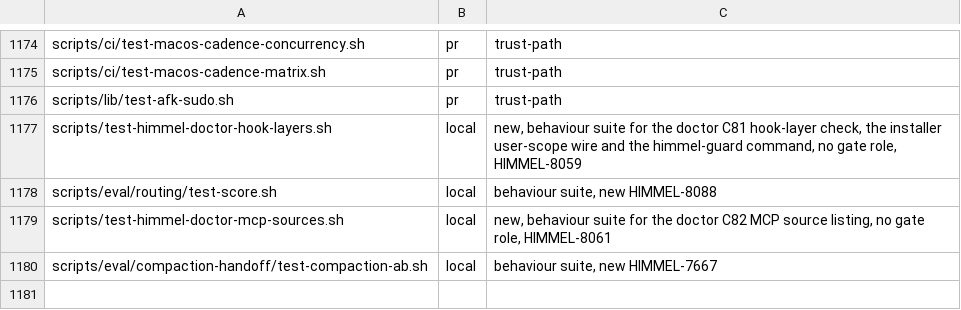
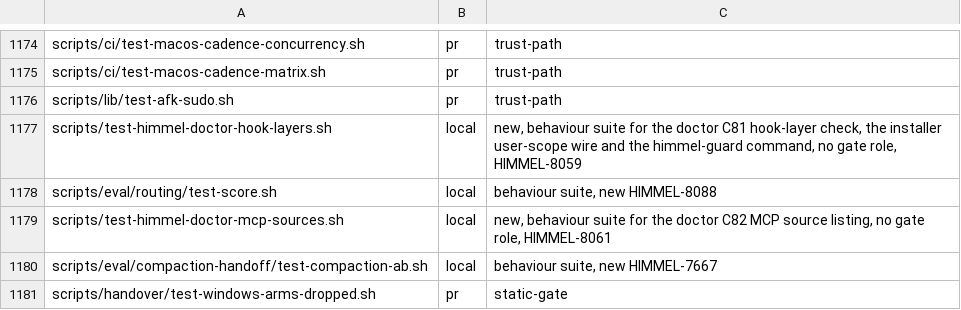
Before and after one commit to yotamleo-org/Himmel, a TSV file: scripts/ci/suite-tiers.tsv, drawn as a sheet; only a part is shown, gaps mark what is left out; the diff names each change by its address in the sheet, - before the commit and + after, or states it on an @@ line.

```diff
--- a/scripts/ci/suite-tiers.tsv
+++ b/scripts/ci/suite-tiers.tsv
+row 1181: scripts/handover/test-windows-arms-dropped.sh | pr | static-gate
```
Also changed, not shown: scripts/ci/suite-durations.tsv, 17 other files.
